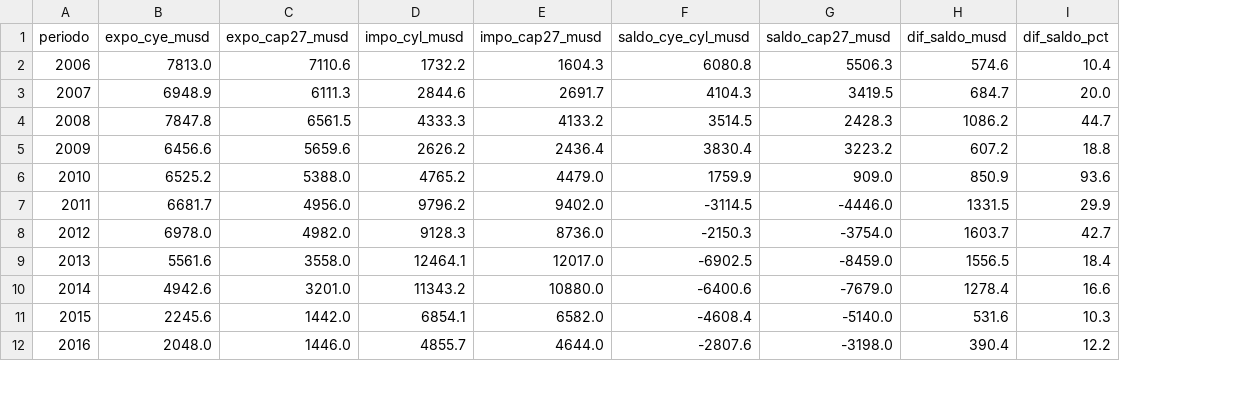
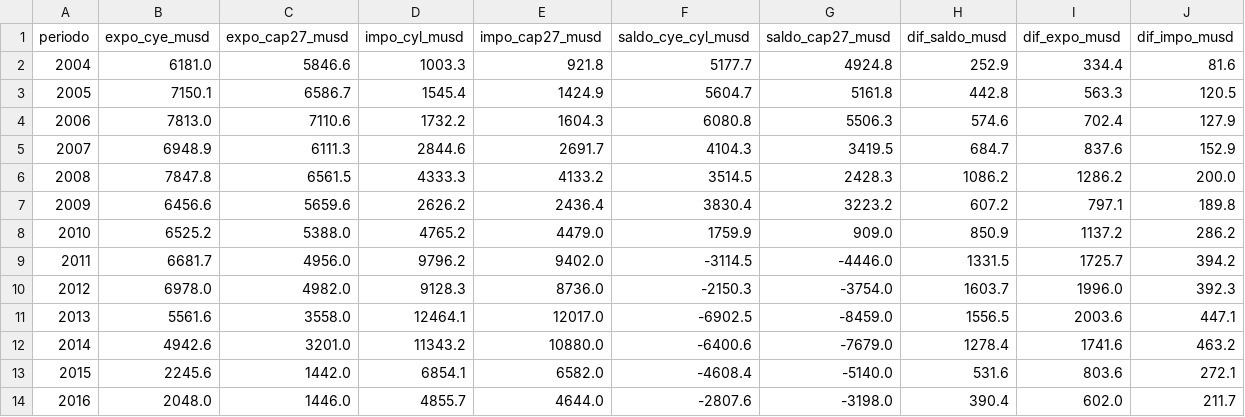
Before and after one commit to agustinvisceglie/la-base-de-babel, a CSV file: notas/2026-12-la-vuelta-del-gas/validacion/comparacion_cye_cyl_vs_cap27.csv, drawn as a sheet; only a part is shown; removed rows and columns are numbered as before the commit, all else as after; the diff names each change by its address in the sheet, - before the commit and + after, or states it on an @@ line.

```diff
--- a/notas/2026-12-la-vuelta-del-gas/validacion/comparacion_cye_cyl_vs_cap27.csv
+++ b/notas/2026-12-la-vuelta-del-gas/validacion/comparacion_cye_cyl_vs_cap27.csv
-column I (dif_saldo_pct), rows 2-12: 10.4 | 20.0 | 44.7 | 18.8 | 93.6 | 29.9 | 42.7 | 18.4 | 16.6 | 10.3 | 12.2
+column I (dif_expo_musd), rows 4-14: 702.4 | 837.6 | 1286.2 | 797.1 | 1137.2 | 1725.7 | 1996.0 | 2003.6 | 1741.6 | 803.6 | 602.0
+column J (dif_impo_musd), rows 4-14: 127.9 | 152.9 | 200.0 | 189.8 | 286.2 | 394.2 | 392.3 | 447.1 | 463.2 | 272.1 | 211.7
+row 2: 2004 | 6181.0 | 5846.6 | 1003.3 | 921.8 | 5177.7 | 4924.8 | 252.9 | 334.4 | 81.6
+row 3: 2005 | 7150.1 | 6586.7 | 1545.4 | 1424.9 | 5604.7 | 5161.8 | 442.8 | 563.3 | 120.5
```
Also changed, not shown: datos/procesados/ica_cap27_mensual.csv, notas/2026-12-la-vuelta-del-gas/graficos/g2_saldo_energetico_vs_total_12m.csv, 19 other files.
